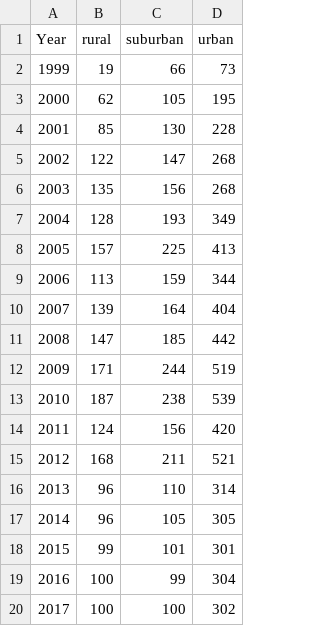
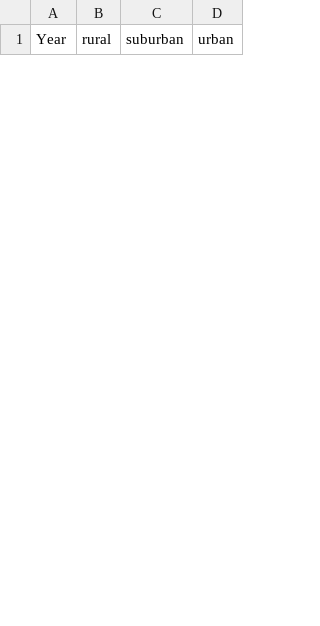
Before and after one commit to felixschlechte2/data_literacy_project, a CSV file: Data/AirPollution/scripts/pollutiontrends/station_area_yearly_counts.csv, drawn as a sheet; only a part is shown; the diff covers the shown part only.

Commit message:
PM25 yearly

```diff
--- a/Data/AirPollution/scripts/pollutiontrends/station_area_yearly_counts.csv
+++ b/Data/AirPollution/scripts/pollutiontrends/station_area_yearly_counts.csv
@@ -1,20 +1 @@
 Year,rural,suburban,urban
-1999,19,66,73
-2000,62,105,195
-2001,85,130,228
-2002,122,147,268
-2003,135,156,268
-2004,128,193,349
-2005,157,225,413
-2006,113,159,344
-2007,139,164,404
-2008,147,185,442
-2009,171,244,519
-2010,187,238,539
-2011,124,156,420
-2012,168,211,521
-2013,96,110,314
-2014,96,105,305
-2015,99,101,301
-2016,100,99,304
-2017,100,100,302
```
Also changed, not shown: 22 added rows and 7 removed rows elsewhere in this file, Data/AirPollution/scripts/pollutiontrends/station_area_state_counts.csv, Data/AirPollution/scripts/pollutiontrends/station_type_state_counts.csv, 6 other files.
